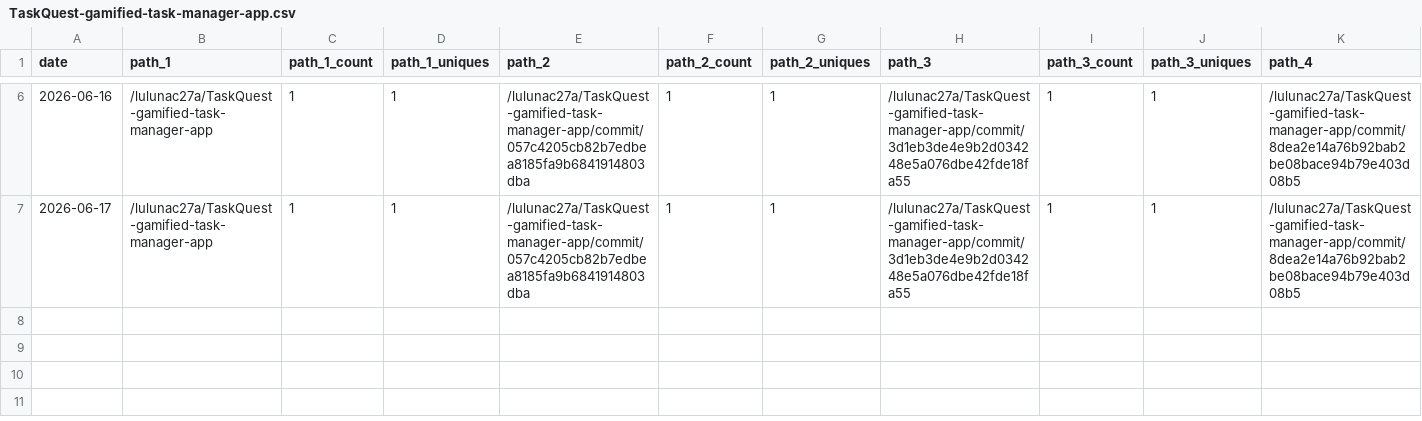
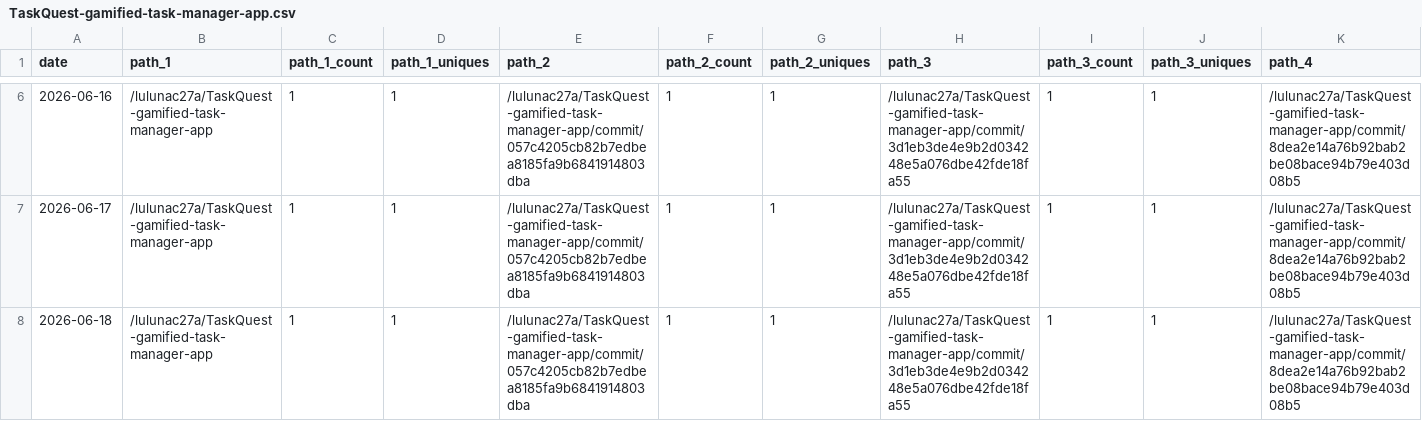
Before and after one commit to lulunac27a/github-repo-traffic-stats, a CSV file: data/github_paths/TaskQuest-gamified-task-manager-app.csv, drawn as a sheet; only a part is shown, gaps mark what is left out; rows hold the shown columns only; the diff names each change by its address in the sheet, - before the commit and + after, or states it on an @@ line.

Commit message:
data update

```diff
--- a/data/github_paths/TaskQuest-gamified-task-manager-app.csv
+++ b/data/github_paths/TaskQuest-gamified-task-manager-app.csv
+row 8: 2026-06-18 | /lulunac27a/TaskQuest-gamified-task-manager-app | 1 | 1 | /lulunac27a/TaskQuest-gamified-task-manager-app/commit/057c4205cb82b7edbea8185fa9b6841914803dba | 1 | 1 | /lulunac27a/TaskQuest-gamified-task-manager-app/commit/3d1eb3de4e9b2d034248e5a076dbe42fde18fa55 | 1 | 1 | /lulunac27a/TaskQuest-gamified-task-manager-app/commit/8dea2e14a76b92bab2be08bace94b79e403d08b5
```
Also changed, not shown: data/github_paths/github-stats.csv, data/github_paths/idle-worker-game.csv, 48 other files.
